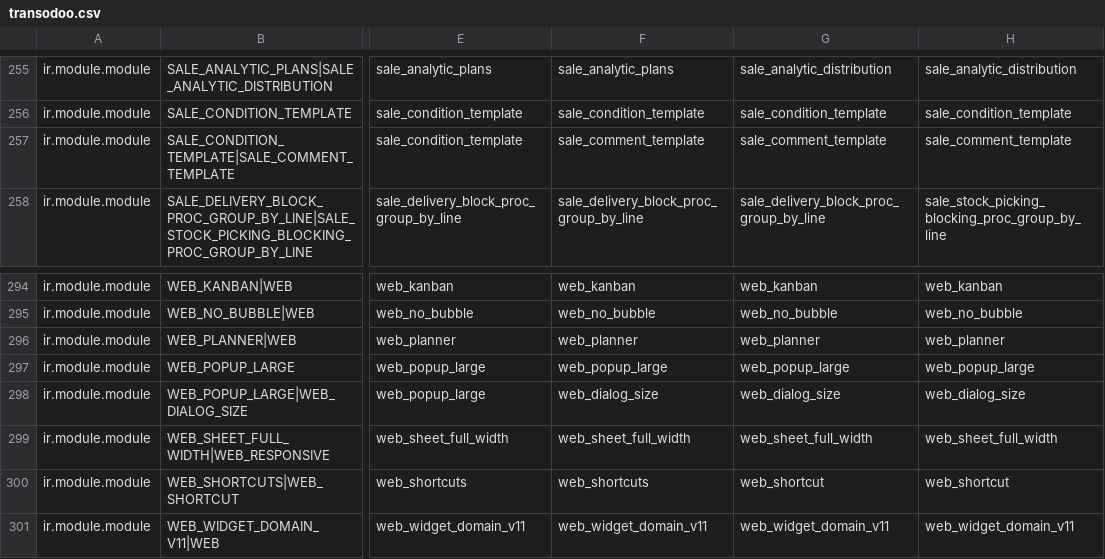
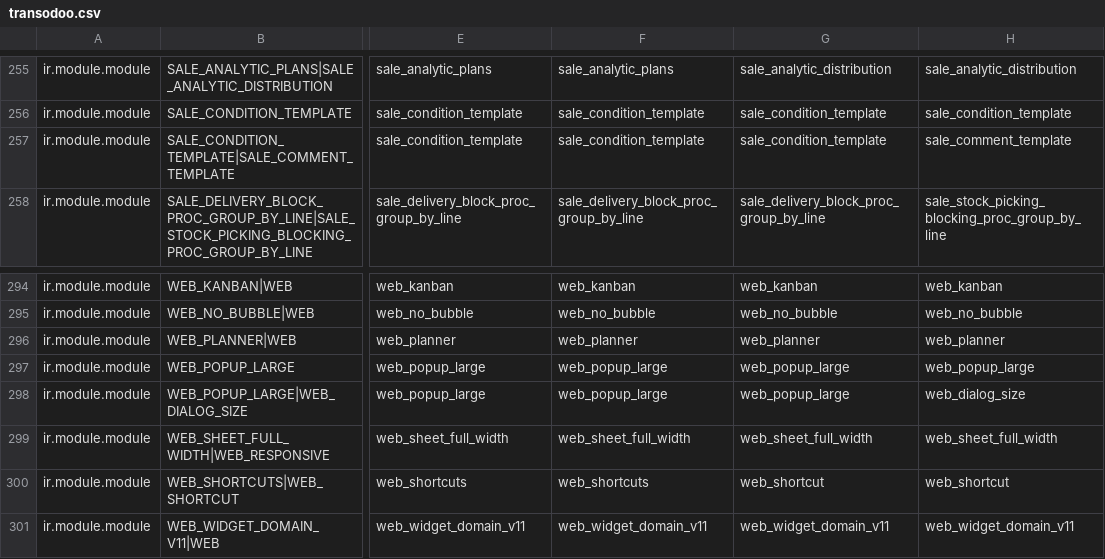
Before and after one commit to zeroincombenze/tools, a CSV file: clodoo/transodoo.csv, drawn as a sheet; only a part is shown, gaps mark what is left out; the diff covers the shown part only; the diff names each change by its address in the sheet, - before the commit and + after, or states it on an @@ line.

```diff
--- a/clodoo/transodoo.csv
+++ b/clodoo/transodoo.csv
-F257: sale_comment_template
+F257: sale_condition_template
-G257: sale_comment_template
+G257: sale_condition_template
-F298: web_dialog_size
+F298: web_popup_large
-G298: web_dialog_size
+G298: web_popup_large
```
Also changed, not shown: 30 edited cells elsewhere in this file, 28 other files.
